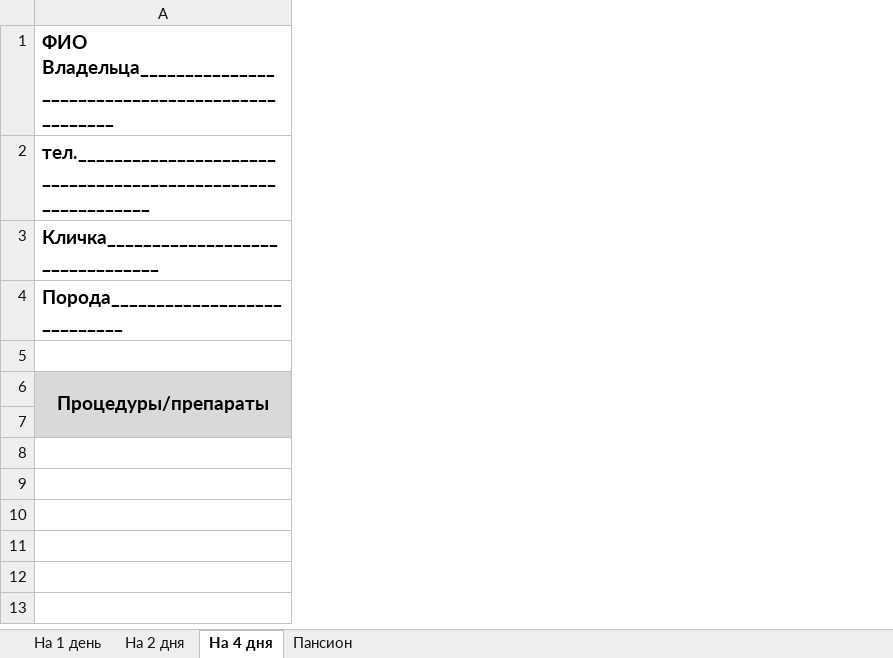
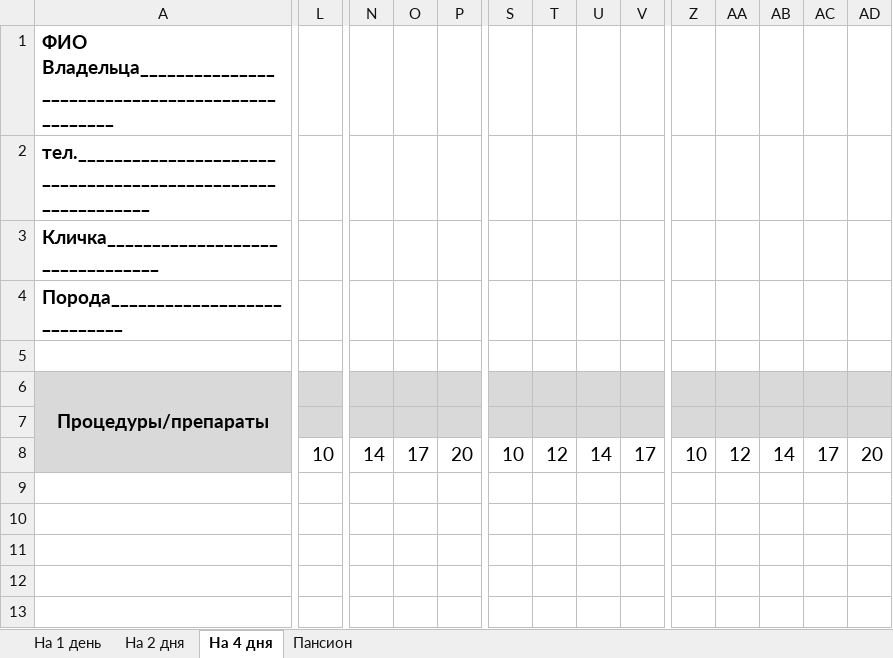
Before and after one commit to scorp1323/lapovus, an Excel workbook: Бланки ВСЕ!!/Стацыонар - Бланк.xls.xlsx, sheet На 4 дня, drawn as a sheet; only a part is shown, gaps mark what is left out; values as stored, in another font and other column widths than the file's, no borders; removed rows and columns are numbered as before the commit, all else as after; rows hold the shown columns only; the diff covers the shown part only; the diff names each change by its address in the sheet, - before the commit and + after, or states it on an @@ line.

```diff
--- a/Бланки ВСЕ!!/Стацыонар - Бланк.xls.xlsx (sheet На 4 дня)
+++ b/Бланки ВСЕ!!/Стацыонар - Бланк.xls.xlsx (sheet На 4 дня)
+column L, row 8: 10
+column N, row 8: 14
+column O, row 8: 17
+column P, row 8: 20
+column S, row 8: 10
+column T, row 8: 12
+column U, row 8: 14
+column V, row 8: 17
+column Z, row 8: 10
+column AA, row 8: 12
+column AB, row 8: 14
+column AC, row 8: 17
+column AD, row 8: 20
-A6:I7 merged
+A6:I8 merged
-A8 fill: none
+A8 fill: #D9D9D9
-A8:I8 merged
-row 8: (empty)
+row 8:  | 10 | 14 | 17 | 20 | 10 | 12 | 14 | 17 | 10 | 12 | 14 | 17 | 20
```
Also changed, not shown: 5 added columns, 13 removed columns and cell formats elsewhere in this sheet, sheet На 2 дня, 27 other files.
